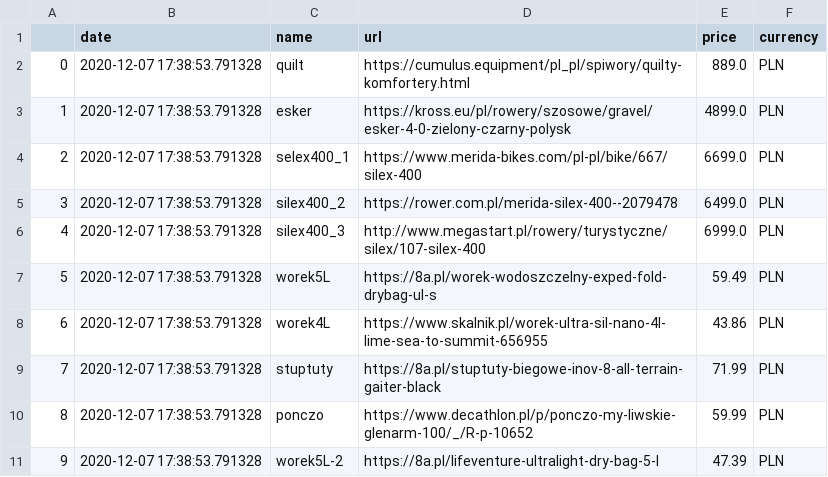
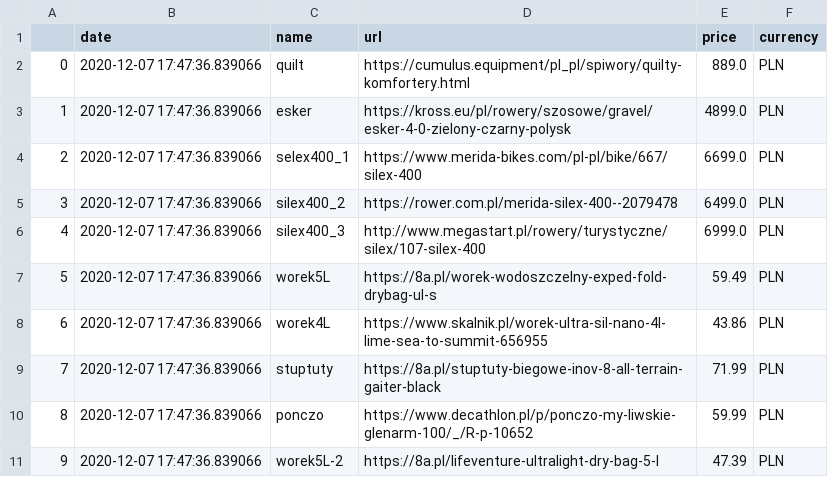
Before and after one commit to truecapehorn/MyScrapper, a CSV file: Dane/dane2020-12-07.csv, drawn as a sheet.

```diff
--- a/Dane/dane2020-12-07.csv
+++ b/Dane/dane2020-12-07.csv
@@ -1,11 +1,11 @@
 ,date,name,url,price,currency
-0,2020-12-07 17:38:53.791328,quilt,https://cumulus.equipment/pl_pl/spiwory/quilty-komfortery.html,889.0,PLN
-1,2020-12-07 17:38:53.791328,esker,https://kross.eu/pl/rowery/szosowe/gravel/esker-4-0-zielony-czarny-polysk,4899.0,PLN
-2,2020-12-07 17:38:53.791328,selex400_1,https://www.merida-bikes.com/pl-pl/bike/667/silex-400,6699.0,PLN
-3,2020-12-07 17:38:53.791328,silex400_2,https://rower.com.pl/merida-silex-400--2079478,6499.0,PLN
-4,2020-12-07 17:38:53.791328,silex400_3,http://www.megastart.pl/rowery/turystyczne/silex/107-silex-400,6999.0,PLN
-5,2020-12-07 17:38:53.791328,worek5L,https://8a.pl/worek-wodoszczelny-exped-fold-drybag-ul-s,59.49,PLN
-6,2020-12-07 17:38:53.791328,worek4L,https://www.skalnik.pl/worek-ultra-sil-nano-4l-lime-sea-to-summit-656955,43.86,PLN
-7,2020-12-07 17:38:53.791328,stuptuty,https://8a.pl/stuptuty-biegowe-inov-8-all-terrain-gaiter-black,71.99,PLN
-8,2020-12-07 17:38:53.791328,ponczo,https://www.decathlon.pl/p/ponczo-my-liwskie-glenarm-100/_/R-p-10652,59.99,PLN
-9,2020-12-07 17:38:53.791328,worek5L-2,https://8a.pl/lifeventure-ultralight-dry-bag-5-l,47.39,PLN
+0,2020-12-07 17:47:36.839066,quilt,https://cumulus.equipment/pl_pl/spiwory/quilty-komfortery.html,889.0,PLN
+1,2020-12-07 17:47:36.839066,esker,https://kross.eu/pl/rowery/szosowe/gravel/esker-4-0-zielony-czarny-polysk,4899.0,PLN
+2,2020-12-07 17:47:36.839066,selex400_1,https://www.merida-bikes.com/pl-pl/bike/667/silex-400,6699.0,PLN
+3,2020-12-07 17:47:36.839066,silex400_2,https://rower.com.pl/merida-silex-400--2079478,6499.0,PLN
+4,2020-12-07 17:47:36.839066,silex400_3,http://www.megastart.pl/rowery/turystyczne/silex/107-silex-400,6999.0,PLN
+5,2020-12-07 17:47:36.839066,worek5L,https://8a.pl/worek-wodoszczelny-exped-fold-drybag-ul-s,59.49,PLN
+6,2020-12-07 17:47:36.839066,worek4L,https://www.skalnik.pl/worek-ultra-sil-nano-4l-lime-sea-to-summit-656955,43.86,PLN
+7,2020-12-07 17:47:36.839066,stuptuty,https://8a.pl/stuptuty-biegowe-inov-8-all-terrain-gaiter-black,71.99,PLN
+8,2020-12-07 17:47:36.839066,ponczo,https://www.decathlon.pl/p/ponczo-my-liwskie-glenarm-100/_/R-p-10652,59.99,PLN
+9,2020-12-07 17:47:36.839066,worek5L-2,https://8a.pl/lifeventure-ultralight-dry-bag-5-l,47.39,PLN
```
Also changed, not shown: 1 other file.
